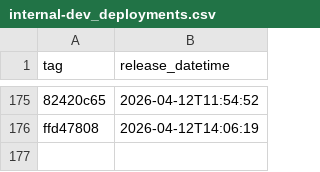
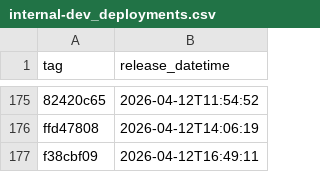
Before and after one commit to NHSDigital/electronic-prescription-service-api, a CSV file: _data/internal-dev_deployments.csv, drawn as a sheet; only a part is shown, gaps mark what is left out; the diff names each change by its address in the sheet, - before the commit and + after, or states it on an @@ line.

```diff
--- a/_data/internal-dev_deployments.csv
+++ b/_data/internal-dev_deployments.csv
+row 177: f38cbf09 | 2026-04-12T16:49:11
```
Also changed, not shown: 1 other file.
